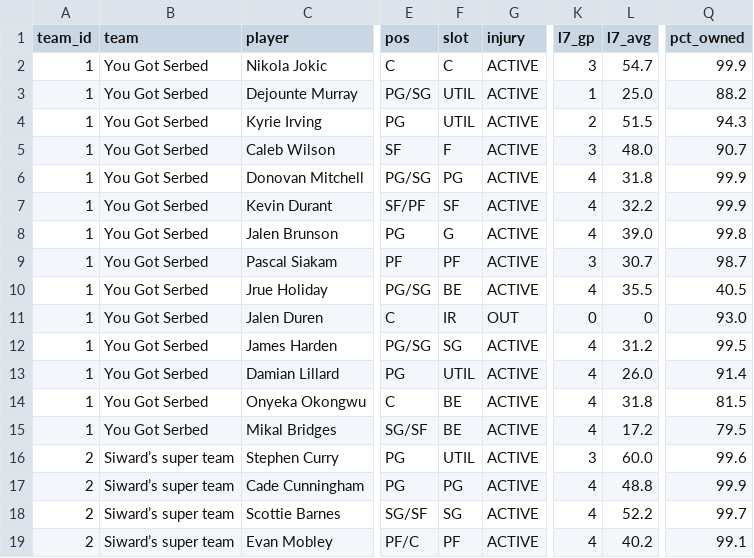
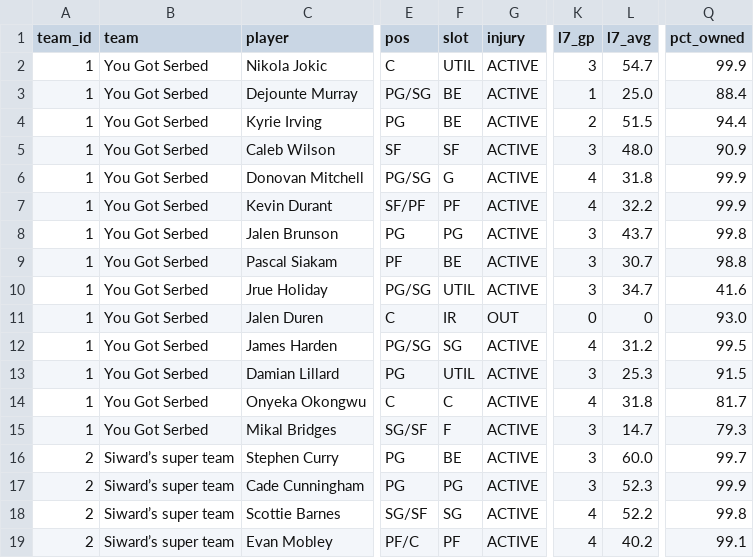
Before and after one commit to luke8mcm/blue-ballers-relay, a CSV file: data/rosters.csv, drawn as a sheet; only a part is shown, gaps mark what is left out; the diff covers the shown part only; the diff names each change by its address in the sheet, - before the commit and + after, or states it on an @@ line.

```diff
--- a/data/rosters.csv
+++ b/data/rosters.csv
-F2 (slot): C
+F2 (slot): UTIL
-F3:F4 (slot): UTIL
+F3:F4 (slot): BE
-Q3 (pct_owned): 88.2
+Q3 (pct_owned): 88.4
-Q4 (pct_owned): 94.3
+Q4 (pct_owned): 94.4
-F5 (slot): F
+F5 (slot): SF
-Q5 (pct_owned): 90.7
+Q5 (pct_owned): 90.9
-F6 (slot): PG
+F6 (slot): G
-F7 (slot): SF
+F7 (slot): PF
-F8 (slot): G
+F8 (slot): PG
-K8 (l7_gp): 4
+K8 (l7_gp): 3
-L8 (l7_avg): 39.0
+L8 (l7_avg): 43.7
-F9 (slot): PF
+F9 (slot): BE
-Q9 (pct_owned): 98.7
+Q9 (pct_owned): 98.8
-F10 (slot): BE
+F10 (slot): UTIL
-K10 (l7_gp): 4
+K10 (l7_gp): 3
-L10 (l7_avg): 35.5
+L10 (l7_avg): 34.7
-Q10 (pct_owned): 40.5
+Q10 (pct_owned): 41.6
-K13 (l7_gp): 4
+K13 (l7_gp): 3
-L13 (l7_avg): 26.0
+L13 (l7_avg): 25.3
-Q13 (pct_owned): 91.4
+Q13 (pct_owned): 91.5
-F14 (slot): BE
+F14 (slot): C
-Q14 (pct_owned): 81.5
+Q14 (pct_owned): 81.7
-F15 (slot): BE
+F15 (slot): F
-K15 (l7_gp): 4
+K15 (l7_gp): 3
-L15 (l7_avg): 17.2
+L15 (l7_avg): 14.7
-Q15 (pct_owned): 79.5
+Q15 (pct_owned): 79.3
-F16 (slot): UTIL
+F16 (slot): BE
-Q16 (pct_owned): 99.6
+Q16 (pct_owned): 99.7
-K17 (l7_gp): 4
+K17 (l7_gp): 3
-L17 (l7_avg): 48.8
+L17 (l7_avg): 52.3
-Q18 (pct_owned): 99.7
+Q18 (pct_owned): 99.8
```
Also changed, not shown: 133 edited cells elsewhere in this file, data/free_agents.csv, 1 other file.
